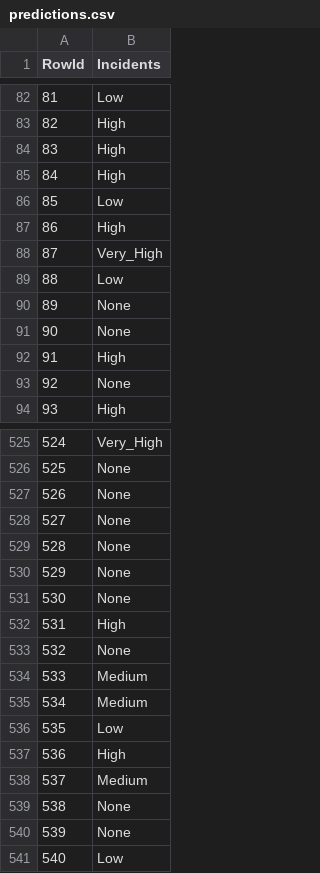
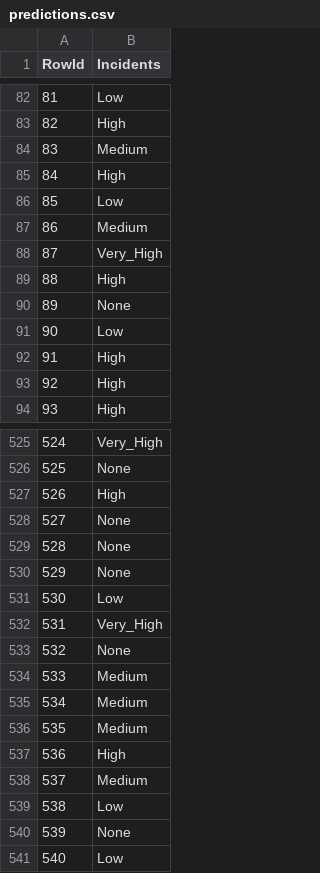
Before and after one commit to MiguelFernandes13/daa, a CSV file: competicao/predictions.csv, drawn as a sheet; only a part is shown, gaps mark what is left out; the diff covers the shown part only.

```diff
--- a/competicao/predictions.csv
+++ b/competicao/predictions.csv
@@ -83,12 +83,12 @@ RowId,Incidents
 82,High
-83,High
+83,Medium
 84,High
 85,Low
-86,High
+86,Medium
 87,Very_High
-88,Low
+88,High
 89,None
-90,None
+90,Low
 91,High
-92,None
+92,High
 93,High
@@ -526,3 +526,3 @@ RowId,Incidents
 525,None
-526,None
+526,High
 527,None
@@ -530,4 +530,4 @@ RowId,Incidents
 529,None
-530,None
-531,High
+530,Low
+531,Very_High
 532,None
@@ -535,6 +535,6 @@ RowId,Incidents
 534,Medium
-535,Low
+535,Medium
 536,High
 537,Medium
-538,None
+538,Low
 539,None
```
Also changed, not shown: 118 edited cells elsewhere in this file, 1 other file.
